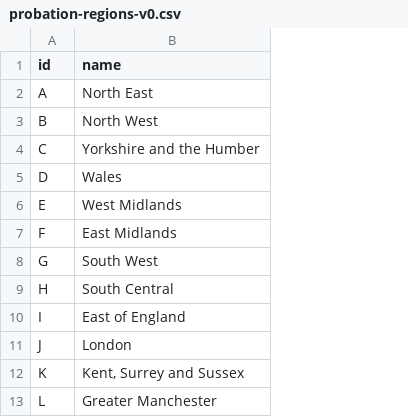
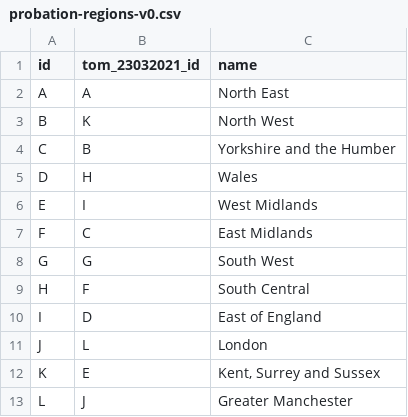
Before and after one commit to ministryofjustice/hmpps-reference-data, a CSV file: probation-regions-v0.csv, drawn as a sheet; the diff names each change by its address in the sheet, - before the commit and + after, or states it on an @@ line.

Commit message:
Fix probation region IDs changing in new model
The probation region IDs have changed between two publications of the
target operating model

I've added the version in https://assets.publishing.service.gov.uk/government/uploads/system/uploads/attachment_data/file/975649/HMPPS_-_The_Target_Operating_Model_for_the_Future_of_Probation_Services_in_England___Wales_-__English__-_23-03-2021__accessible_pdf_.pdf
as `tom_23032021_id` and fixed the PDU list to use the original IDs

The original IDs are based on https://assets.publishing.service.gov.uk/government/uploads/system/uploads/attachment_data/file/873093/A_Draft_Target_Operating_Model_for_the_Future_of_Probation_Services_in_England_and_Wales__in_English_.pdf

```diff
--- a/probation-regions-v0.csv
+++ b/probation-regions-v0.csv
+column B (tom_23032021_id), rows 2-13: A | K | B | H | I | C | G | F | D | L | E | J
```
Also changed, not shown: probation-delivery-units-v0.csv.
